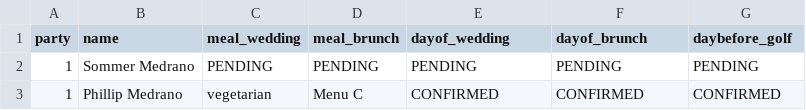
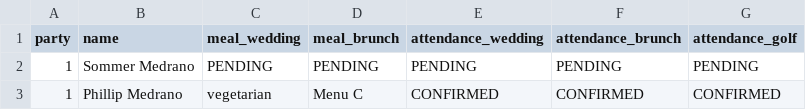
Before and after one commit to UBC-STAT/stat-545-guidebook, a CSV file: data/wedding/attend.csv, drawn as a sheet; only a part is shown.

Commit message:
more name modification

```diff
--- a/data/wedding/attend.csv
+++ b/data/wedding/attend.csv
@@ -1,2 +1,2 @@
-party,name,meal_wedding,meal_brunch,dayof_wedding,dayof_brunch,daybefore_golf
+party,name,meal_wedding,meal_brunch,attendance_wedding,attendance_brunch,attendance_golf
 1,Sommer Medrano,PENDING,PENDING,PENDING,PENDING,PENDING
```
